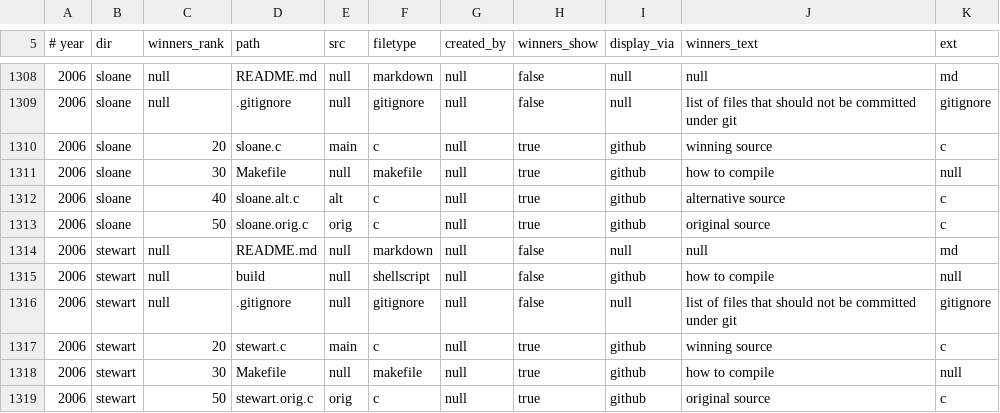
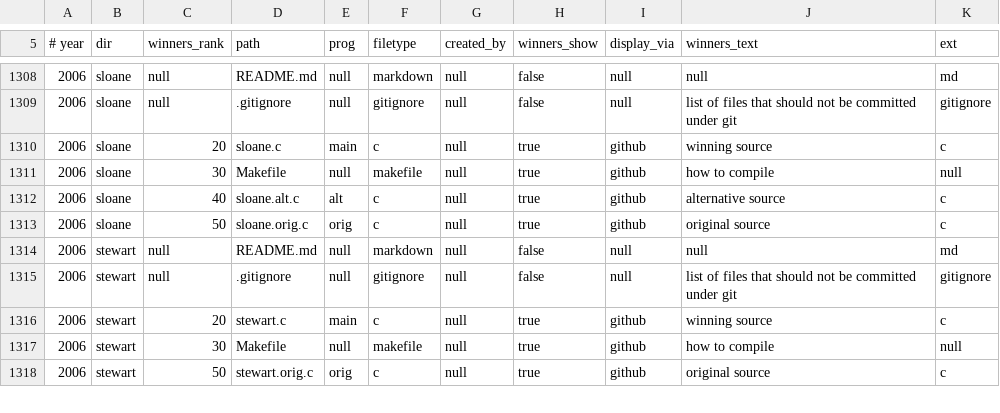
Before and after one commit to ioccc-src/winner, a CSV file: tmp/manifest.csv, drawn as a sheet; only a part is shown, gaps mark what is left out; the diff covers the shown part only.

```diff
--- a/tmp/manifest.csv
+++ b/tmp/manifest.csv
@@ -5 +5 @@
-# year,dir,winners_rank,path,src,filetype,created_by,winners_show,display_via,winners_text,ext
+# year,dir,winners_rank,path,prog,filetype,created_by,winners_show,display_via,winners_text,ext
@@ -1314,3 +1314,2 @@
 2006,stewart,null,README.md,null,markdown,null,false,null,null,md
-2006,stewart,null,build,null,shellscript,null,false,github,how to compile,null
 2006,stewart,null,.gitignore,null,gitignore,null,false,null,list of files that should not be committed under git,gitignore
```
Also changed, not shown: 1 added row, 6 removed rows and 19 edited cells elsewhere in this file, tmp/full_manifest.csv, tmp/missing_manifest.csv, 5 other files.
